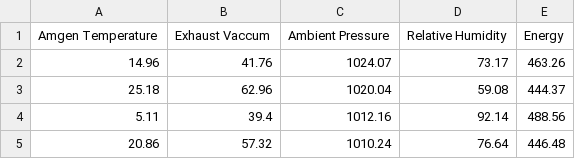
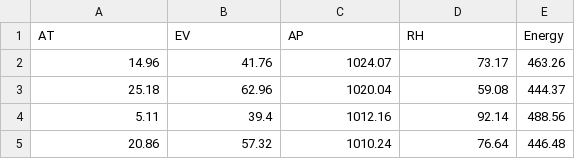
Before and after one commit to Darknight47/Regression, a CSV file: Datasets/Cycle_Powerplant.csv, drawn as a sheet; only a part is shown.

```diff
--- a/Datasets/Cycle_Powerplant.csv
+++ b/Datasets/Cycle_Powerplant.csv
@@ -1,2 +1,2 @@
-Amgen Temperature,Exhaust Vaccum,Ambient Pressure,Relative Humidity,Energy
+AT,EV,AP,RH,Energy
 14.96,41.76,1024.07,73.17,463.26
```
Also changed, not shown: 1 other file.
